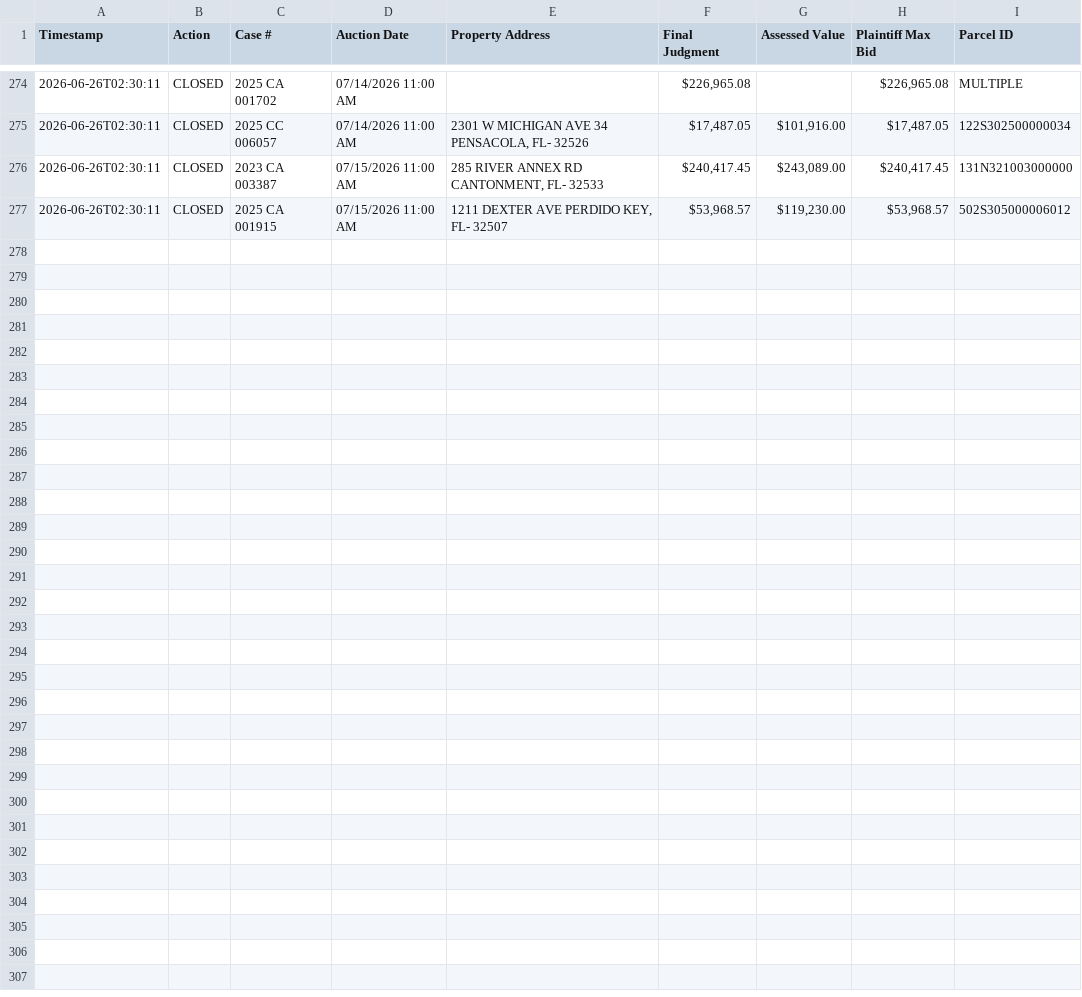
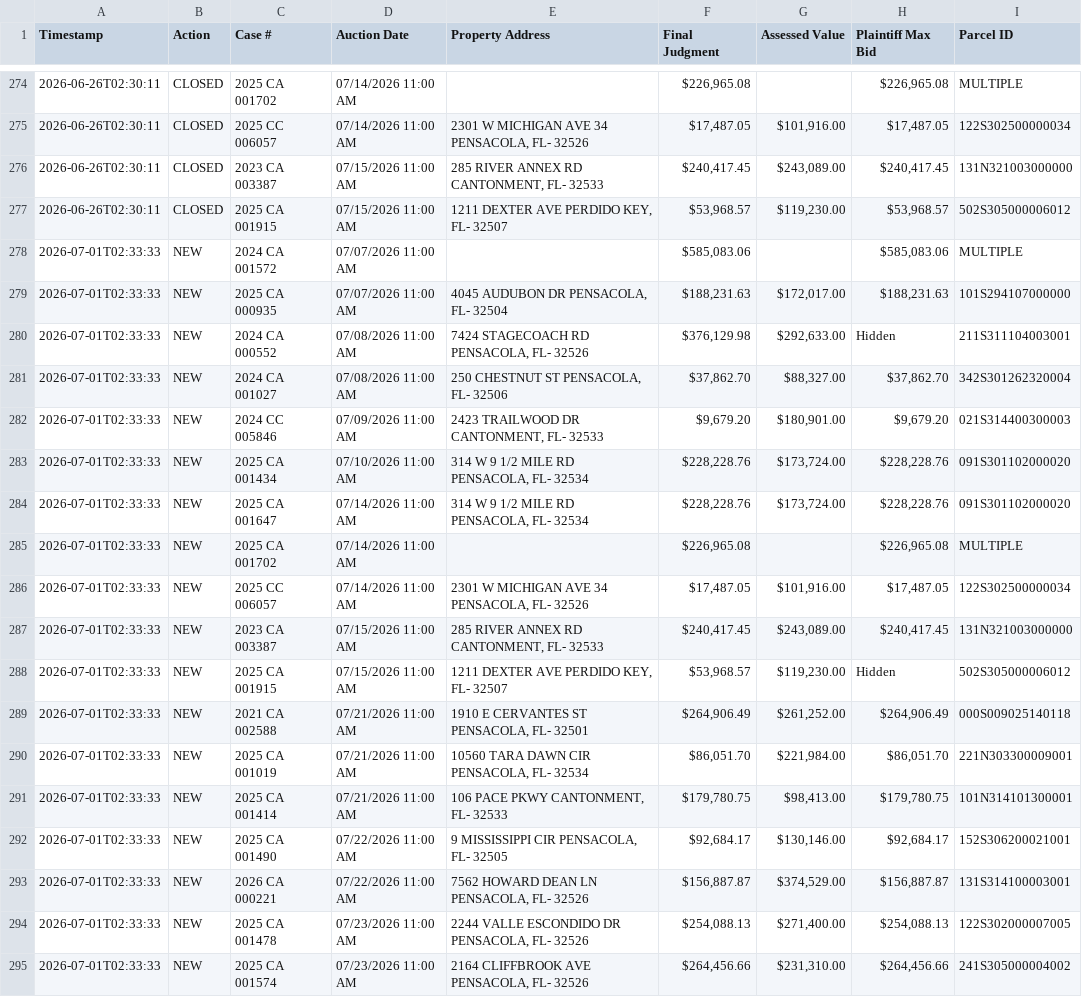
Before and after one commit to figlesias7/realforeclose-escambia, a CSV file: data/event_log.csv, drawn as a sheet; only a part is shown, gaps mark what is left out; the diff names each change by its address in the sheet, - before the commit and + after, or states it on an @@ line.

```diff
--- a/data/event_log.csv
+++ b/data/event_log.csv
+row 278: 2026-07-01T02:33:33 | NEW | 2024 CA 001572 | 07/07/2026 11:00 AM |  | $585,083.06 |  | $585,083.06 | MULTIPLE
+row 279: 2026-07-01T02:33:33 | NEW | 2025 CA 000935 | 07/07/2026 11:00 AM | 4045 AUDUBON DR PENSACOLA, FL- 32504 | $188,231.63 | $172,017.00 | $188,231.63 | 101S294107000000
+row 280: 2026-07-01T02:33:33 | NEW | 2024 CA 000552 | 07/08/2026 11:00 AM | 7424 STAGECOACH RD PENSACOLA, FL- 32526 | $376,129.98 | $292,633.00 | Hidden | 211S311104003001
+row 281: 2026-07-01T02:33:33 | NEW | 2024 CA 001027 | 07/08/2026 11:00 AM | 250 CHESTNUT ST PENSACOLA, FL- 32506 | $37,862.70 | $88,327.00 | $37,862.70 | 342S301262320004
+row 282: 2026-07-01T02:33:33 | NEW | 2024 CC 005846 | 07/09/2026 11:00 AM | 2423 TRAILWOOD DR CANTONMENT, FL- 32533 | $9,679.20 | $180,901.00 | $9,679.20 | 021S314400300003
+row 283: 2026-07-01T02:33:33 | NEW | 2025 CA 001434 | 07/10/2026 11:00 AM | 314 W 9 1/2 MILE RD PENSACOLA, FL- 32534 | $228,228.76 | $173,724.00 | $228,228.76 | 091S301102000020
+row 284: 2026-07-01T02:33:33 | NEW | 2025 CA 001647 | 07/14/2026 11:00 AM | 314 W 9 1/2 MILE RD PENSACOLA, FL- 32534 | $228,228.76 | $173,724.00 | $228,228.76 | 091S301102000020
+row 285: 2026-07-01T02:33:33 | NEW | 2025 CA 001702 | 07/14/2026 11:00 AM |  | $226,965.08 |  | $226,965.08 | MULTIPLE
+row 286: 2026-07-01T02:33:33 | NEW | 2025 CC 006057 | 07/14/2026 11:00 AM | 2301 W MICHIGAN AVE 34 PENSACOLA, FL- 32526 | $17,487.05 | $101,916.00 | $17,487.05 | 122S302500000034
+row 287: 2026-07-01T02:33:33 | NEW | 2023 CA 003387 | 07/15/2026 11:00 AM | 285 RIVER ANNEX RD CANTONMENT, FL- 32533 | $240,417.45 | $243,089.00 | $240,417.45 | 131N321003000000
+row 288: 2026-07-01T02:33:33 | NEW | 2025 CA 001915 | 07/15/2026 11:00 AM | 1211 DEXTER AVE PERDIDO KEY, FL- 32507 | $53,968.57 | $119,230.00 | Hidden | 502S305000006012
+row 289: 2026-07-01T02:33:33 | NEW | 2021 CA 002588 | 07/21/2026 11:00 AM | 1910 E CERVANTES ST PENSACOLA, FL- 32501 | $264,906.49 | $261,252.00 | $264,906.49 | 000S009025140118
+row 290: 2026-07-01T02:33:33 | NEW | 2025 CA 001019 | 07/21/2026 11:00 AM | 10560 TARA DAWN CIR PENSACOLA, FL- 32534 | $86,051.70 | $221,984.00 | $86,051.70 | 221N303300009001
+row 291: 2026-07-01T02:33:33 | NEW | 2025 CA 001414 | 07/21/2026 11:00 AM | 106 PACE PKWY CANTONMENT, FL- 32533 | $179,780.75 | $98,413.00 | $179,780.75 | 101N314101300001
+row 292: 2026-07-01T02:33:33 | NEW | 2025 CA 001490 | 07/22/2026 11:00 AM | 9 MISSISSIPPI CIR PENSACOLA, FL- 32505 | $92,684.17 | $130,146.00 | $92,684.17 | 152S306200021001
+row 293: 2026-07-01T02:33:33 | NEW | 2026 CA 000221 | 07/22/2026 11:00 AM | 7562 HOWARD DEAN LN PENSACOLA, FL- 32526 | $156,887.87 | $374,529.00 | $156,887.87 | 131S314100003001
+row 294: 2026-07-01T02:33:33 | NEW | 2025 CA 001478 | 07/23/2026 11:00 AM | 2244 VALLE ESCONDIDO DR PENSACOLA, FL- 32526 | $254,088.13 | $271,400.00 | $254,088.13 | 122S302000007005
+row 295: 2026-07-01T02:33:33 | NEW | 2025 CA 001574 | 07/23/2026 11:00 AM | 2164 CLIFFBROOK AVE PENSACOLA, FL- 32526 | $264,456.66 | $231,310.00 | $264,456.66 | 241S305000004002
```
Also changed, not shown: data/all_seen.csv, 3 other files.
